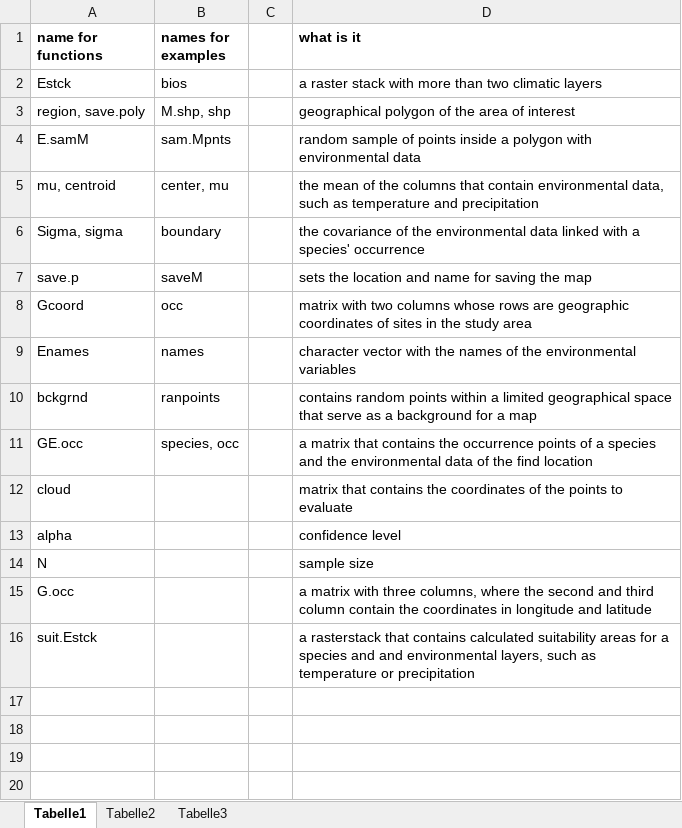
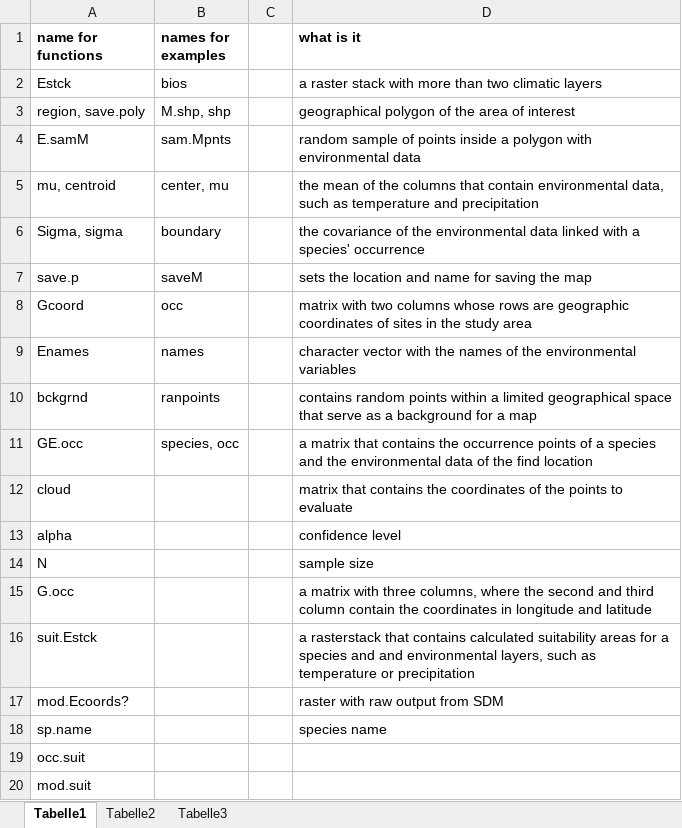
Before and after one commit to LauraJim/NicheModeling, an Excel workbook: Used_names_list.xlsx, sheet Tabelle1, drawn as a sheet; values as stored, in another font and other column widths than the file's, no borders; the diff names each change by its address in the sheet, - before the commit and + after, or states it on an @@ line.

Commit message:
Added new parameters.

```diff
--- a/Used_names_list.xlsx (sheet Tabelle1)
+++ b/Used_names_list.xlsx (sheet Tabelle1)
+row 17: mod.Ecoords? |  |  | raster with raw output from SDM
+row 18: sp.name |  |  | species name
+row 19: occ.suit
+row 20: mod.suit
```
